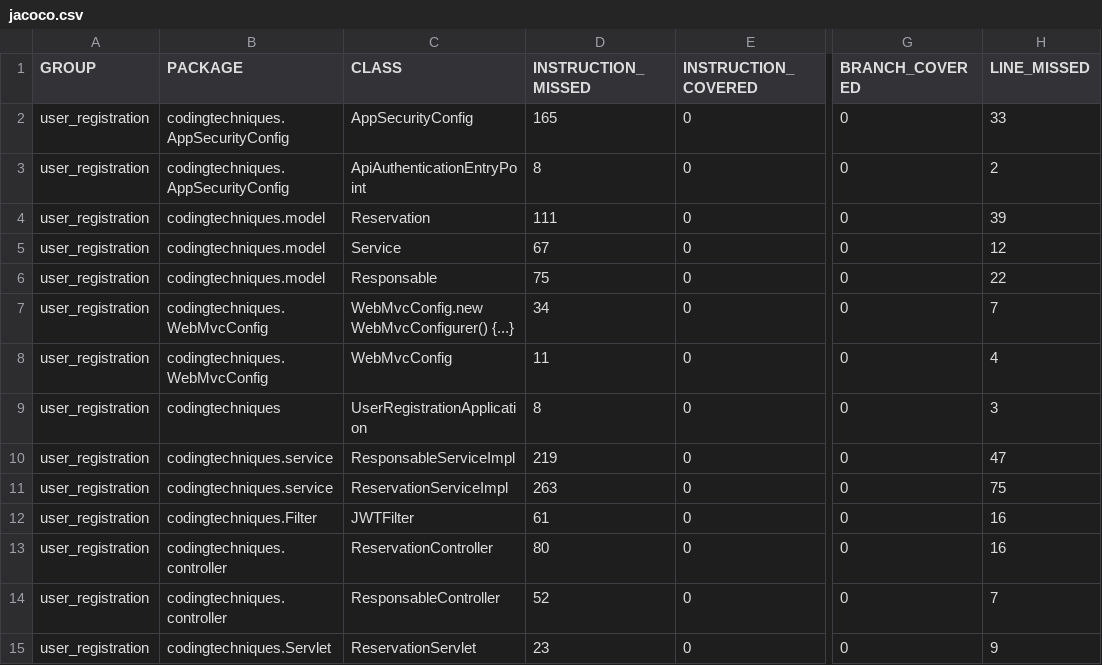
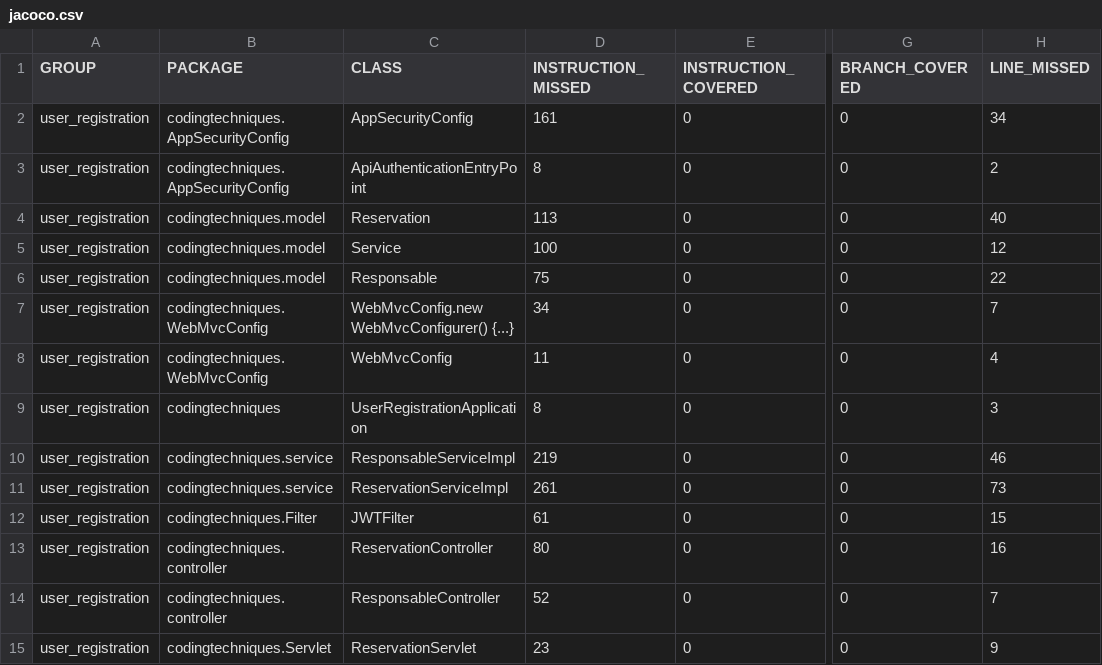
Before and after one commit to hajaramani09/user_registration, a CSV file: target/site/jacoco/jacoco.csv, drawn as a sheet; only a part is shown, gaps mark what is left out; the diff names each change by its address in the sheet, - before the commit and + after, or states it on an @@ line.

```diff
--- a/target/site/jacoco/jacoco.csv
+++ b/target/site/jacoco/jacoco.csv
-D2 (INSTRUCTION_MISSED): 165
+D2 (INSTRUCTION_MISSED): 161
-H2 (LINE_MISSED): 33
+H2 (LINE_MISSED): 34
-D4 (INSTRUCTION_MISSED): 111
+D4 (INSTRUCTION_MISSED): 113
-H4 (LINE_MISSED): 39
+H4 (LINE_MISSED): 40
-D5 (INSTRUCTION_MISSED): 67
+D5 (INSTRUCTION_MISSED): 100
-H10 (LINE_MISSED): 47
+H10 (LINE_MISSED): 46
-D11 (INSTRUCTION_MISSED): 263
+D11 (INSTRUCTION_MISSED): 261
-H11 (LINE_MISSED): 75
+H11 (LINE_MISSED): 73
-H12 (LINE_MISSED): 16
+H12 (LINE_MISSED): 15
```
Also changed, not shown: 37 other files.
